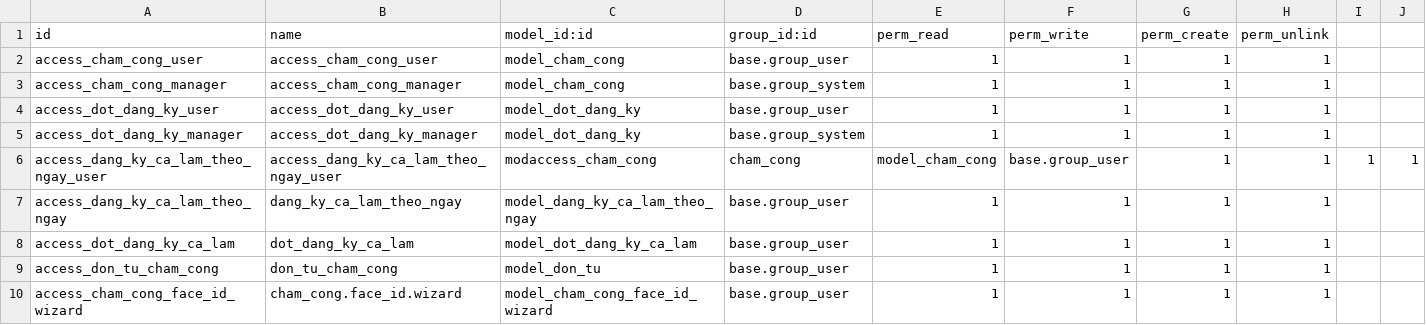
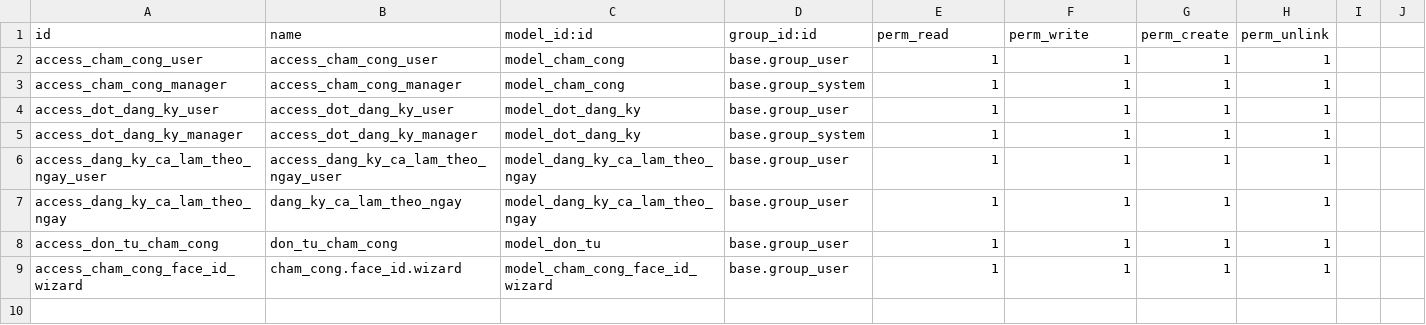
Before and after one commit to hung981vpp/HN-QTDN-17-10-N9, a CSV file: addons/cham_cong/security/ir.model.access.csv, drawn as a sheet.

```diff
--- a/addons/cham_cong/security/ir.model.access.csv
+++ b/addons/cham_cong/security/ir.model.access.csv
@@ -5,5 +5,4 @@ access_dot_dang_ky_user,access_dot_dang_ky_user,model_dot_dang_ky,base.group_use
 access_dot_dang_ky_manager,access_dot_dang_ky_manager,model_dot_dang_ky,base.group_system,1,1,1,1
-access_dang_ky_ca_lam_theo_ngay_user,access_dang_ky_ca_lam_theo_ngay_user,modaccess_cham_cong,cham_cong,model_cham_cong,base.group_user,1,1,1,1
+access_dang_ky_ca_lam_theo_ngay_user,access_dang_ky_ca_lam_theo_ngay_user,model_dang_ky_ca_lam_theo_ngay,base.group_user,1,1,1,1
 access_dang_ky_ca_lam_theo_ngay,dang_ky_ca_lam_theo_ngay,model_dang_ky_ca_lam_theo_ngay,base.group_user,1,1,1,1
-access_dot_dang_ky_ca_lam,dot_dang_ky_ca_lam,model_dot_dang_ky_ca_lam,base.group_user,1,1,1,1
 access_don_tu_cham_cong,don_tu_cham_cong,model_don_tu,base.group_user,1,1,1,1
```
Also changed, not shown: 8 other files.
